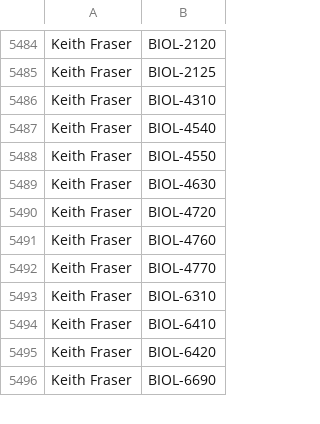
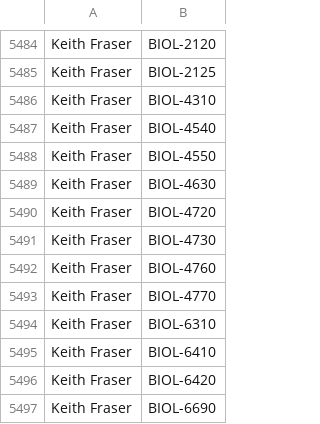
Before and after one commit to quatalog/data, a CSV file: courses.csv, drawn as a sheet; only a part is shown, gaps mark what is left out; the diff names each change by its address in the sheet, - before the commit and + after, or states it on an @@ line.

Commit message:
Fri Oct 16 19:57:08 UTC 2026

```diff
--- a/courses.csv
+++ b/courses.csv
+row 5491: Keith Fraser | BIOL-4730
```
